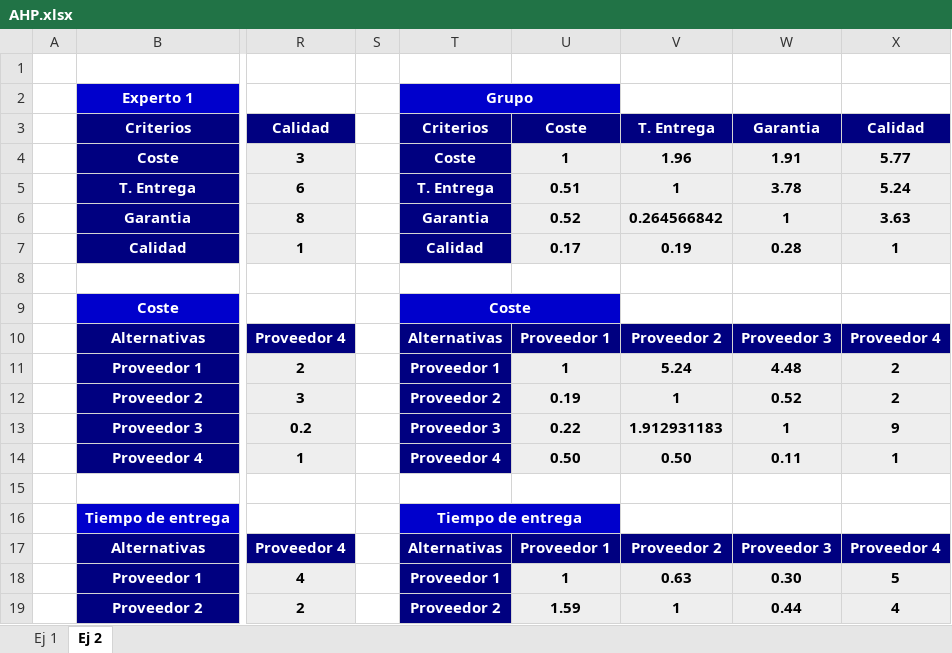
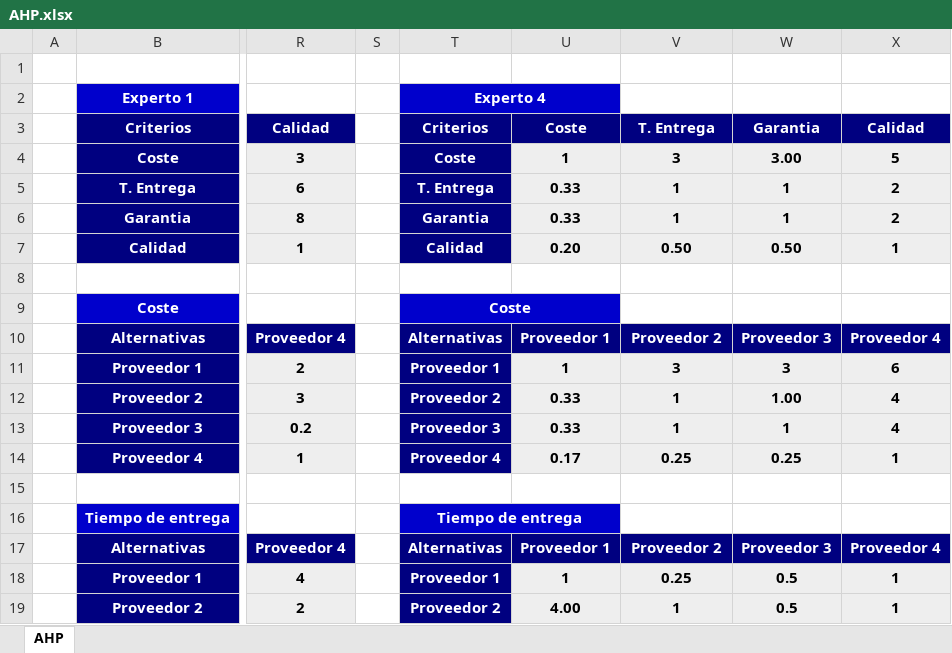
Before and after one commit to Fasgort/MC-SupplierSelection, an Excel workbook: AHP.xlsx, sheet AHP, drawn as a sheet; only a part is shown, gaps mark what is left out; values as stored, in another font and other column widths than the file's, no borders; the diff covers the shown part only; the diff names each change by its address in the sheet, - before the commit and + after, or states it on an @@ line.

Commit message:
Ampliado el método AHP para incorporar la opinión de 4 expertos.

```diff
--- a/AHP.xlsx (sheet AHP)
+++ b/AHP.xlsx (sheet AHP)
-sheet tab: Ej 2
+sheet tab: AHP
-sheet tab: Ej 1
-T2: Grupo
+T2: Experto 4
-V4: 1.96
+V4: 3
-W4: 1.91
+W4: 3.00
-X4: 5.77
+X4: 5
-U5: 0.51
+U5: 0.33
-W5: 3.78
+W5: 1
-X5: 5.24
+X5: 2
-U6: 0.52
+U6: 0.33
-V6: 0.264566842
+V6: 1
-X6: 3.63
+X6: 2
-U7: 0.17
+U7: 0.20
-V7: 0.19
+V7: 0.50
-W7: 0.28
+W7: 0.50
-V11: 5.24
+V11: 3
-W11: 4.48
+W11: 3
-X11: 2
+X11: 6
-U12: 0.19
+U12: 0.33
-W12: 0.52
+W12: 1.00
-X12: 2
+X12: 4
-U13: 0.22
+U13: 0.33
-V13: 1.912931183
+V13: 1
-X13: 9
+X13: 4
-U14: 0.50
+U14: 0.17
-V14: 0.50
+V14: 0.25
-W14: 0.11
+W14: 0.25
-V18: 0.63
+V18: 0.25
-W18: 0.30
+W18: 0.5
-X18: 5
+X18: 1
-U19: 1.59
+U19: 4.00
-W19: 0.44
+W19: 0.5
-X19: 4
+X19: 1
```
Also changed, not shown: 30 added rows, 9 removed rows, 56 edited cells and cell formats elsewhere in this sheet, formulas that keep their value.
